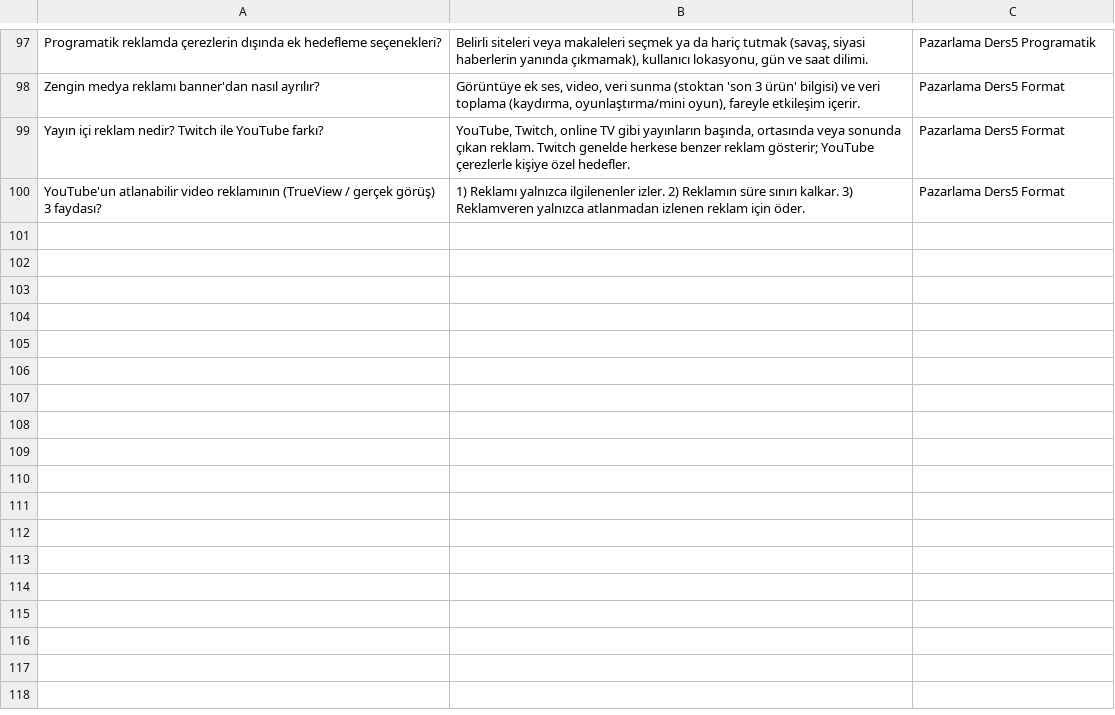
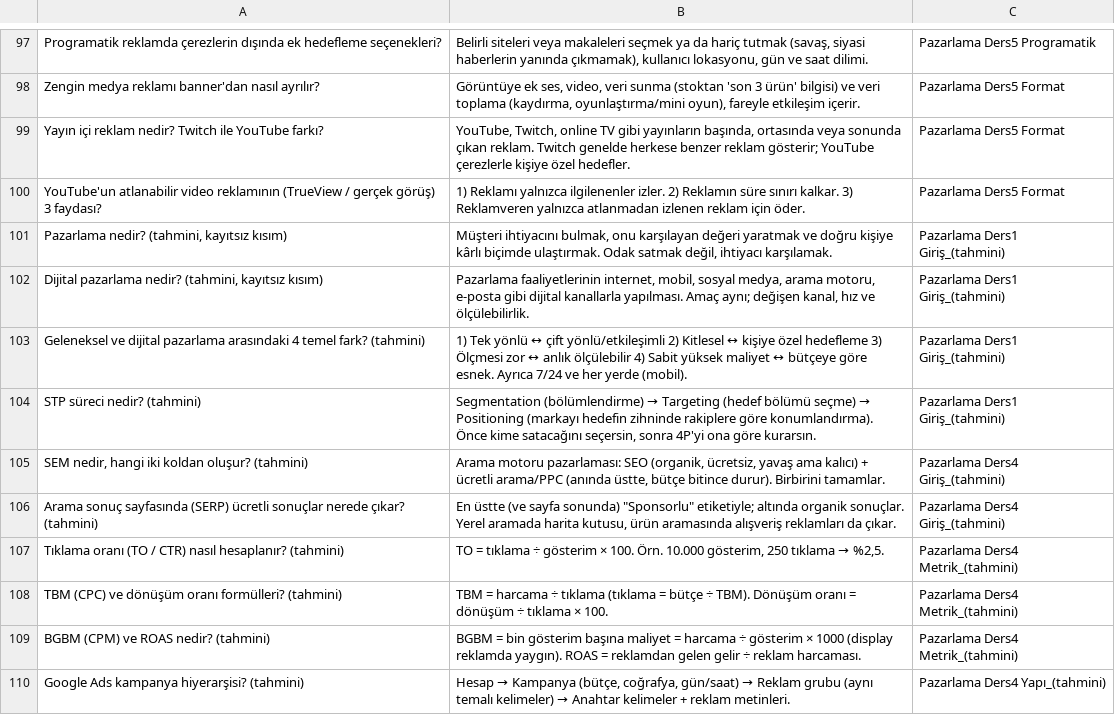
Before and after one commit to Denizbaranaykul/Calisma-Sistemi, a CSV file: pazarlama/anki-kartlar.csv, drawn as a sheet; only a part is shown, gaps mark what is left out.

```diff
--- a/pazarlama/anki-kartlar.csv
+++ b/pazarlama/anki-kartlar.csv
@@ -100 +100,11 @@ Yayın içi reklam nedir? Twitch ile YouTube farkı?;"YouTube, Twitch, online TV
 YouTube'un atlanabilir video reklamının (TrueView / gerçek görüş) 3 faydası?;1) Reklamı yalnızca ilgilenenler izler. 2) Reklamın süre sınırı kalkar. 3) Reklamveren yalnızca atlanmadan izlenen reklam için öder.;Pazarlama Ders5 Format
+Pazarlama nedir? (tahmini, kayıtsız kısım);Müşteri ihtiyacını bulmak, onu karşılayan değeri yaratmak ve doğru kişiye kârlı biçimde ulaştırmak. Odak satmak değil, ihtiyacı karşılamak.;Pazarlama Ders1 Giriş_(tahmini)
+Dijital pazarlama nedir? (tahmini, kayıtsız kısım);"Pazarlama faaliyetlerinin internet, mobil, sosyal medya, arama motoru, e-posta gibi dijital kanallarla yapılması. Amaç aynı; değişen kanal, hız ve ölçülebilirlik.";Pazarlama Ders1 Giriş_(tahmini)
+Geleneksel ve dijital pazarlama arasındaki 4 temel fark? (tahmini);1) Tek yönlü ↔ çift yönlü/etkileşimli 2) Kitlesel ↔ kişiye özel hedefleme 3) Ölçmesi zor ↔ anlık ölçülebilir 4) Sabit yüksek maliyet ↔ bütçeye göre esnek. Ayrıca 7/24 ve her yerde (mobil).;Pazarlama Ders1 Giriş_(tahmini)
+STP süreci nedir? (tahmini);Segmentation (bölümlendirme) → Targeting (hedef bölümü seçme) → Positioning (markayı hedefin zihninde rakiplere göre konumlandırma). Önce kime satacağını seçersin, sonra 4P'yi ona göre kurarsın.;Pazarlama Ders1 Giriş_(tahmini)
+SEM nedir, hangi iki koldan oluşur? (tahmini);Arama motoru pazarlaması: SEO (organik, ücretsiz, yavaş ama kalıcı) + ücretli arama/PPC (anında üstte, bütçe bitince durur). Birbirini tamamlar.;Pazarlama Ders4 Giriş_(tahmini)
+Arama sonuç sayfasında (SERP) ücretli sonuçlar nerede çıkar? (tahmini);"En üstte (ve sayfa sonunda) ""Sponsorlu"" etiketiyle; altında organik sonuçlar. Yerel aramada harita kutusu, ürün aramasında alışveriş reklamları da çıkar.";Pazarlama Ders4 Giriş_(tahmini)
+Tıklama oranı (TO / CTR) nasıl hesaplanır? (tahmini);TO = tıklama ÷ gösterim × 100. Örn. 10.000 gösterim, 250 tıklama → %2,5.;Pazarlama Ders4 Metrik_(tahmini)
+TBM (CPC) ve dönüşüm oranı formülleri? (tahmini);TBM = harcama ÷ tıklama (tıklama = bütçe ÷ TBM). Dönüşüm oranı = dönüşüm ÷ tıklama × 100.;Pazarlama Ders4 Metrik_(tahmini)
+BGBM (CPM) ve ROAS nedir? (tahmini);BGBM = bin gösterim başına maliyet = harcama ÷ gösterim × 1000 (display reklamda yaygın). ROAS = reklamdan gelen gelir ÷ reklam harcaması.;Pazarlama Ders4 Metrik_(tahmini)
+Google Ads kampanya hiyerarşisi? (tahmini);Hesap → Kampanya (bütçe, coğrafya, gün/saat) → Reklam grubu (aynı temalı kelimeler) → Anahtar kelimeler + reklam metinleri.;Pazarlama Ders4 Yapı_(tahmini)
```
Also changed, not shown: 18 other files.
